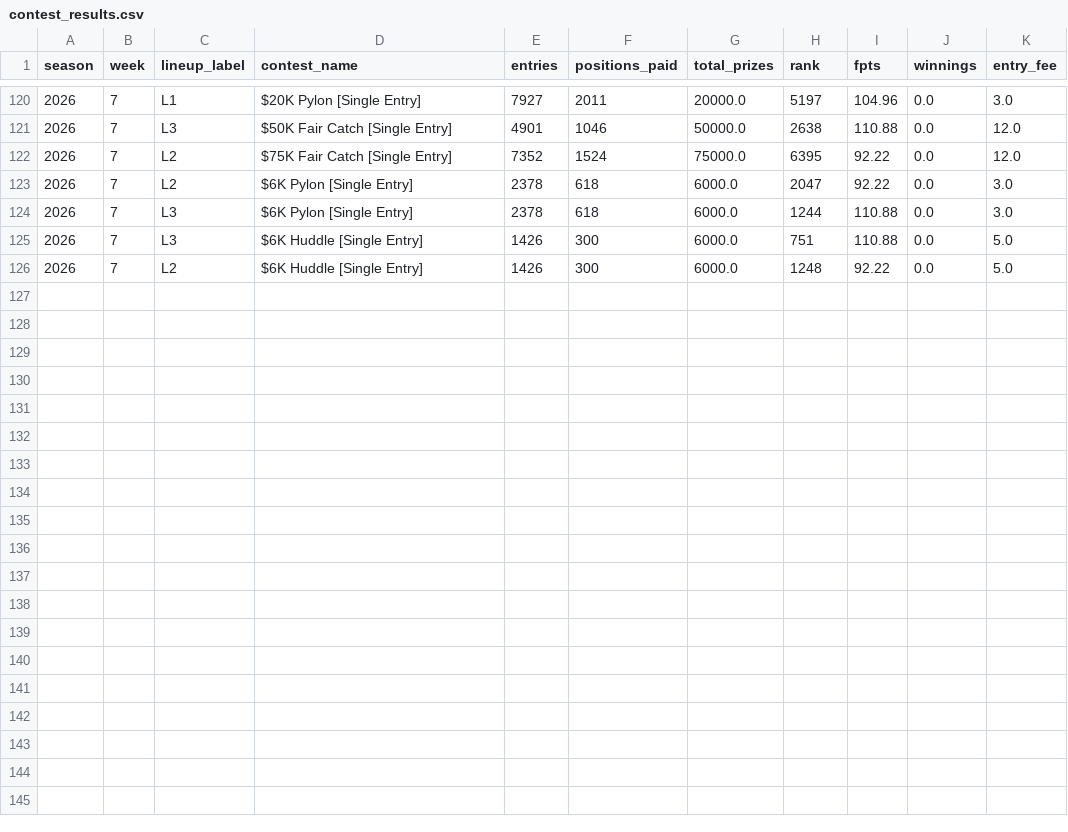
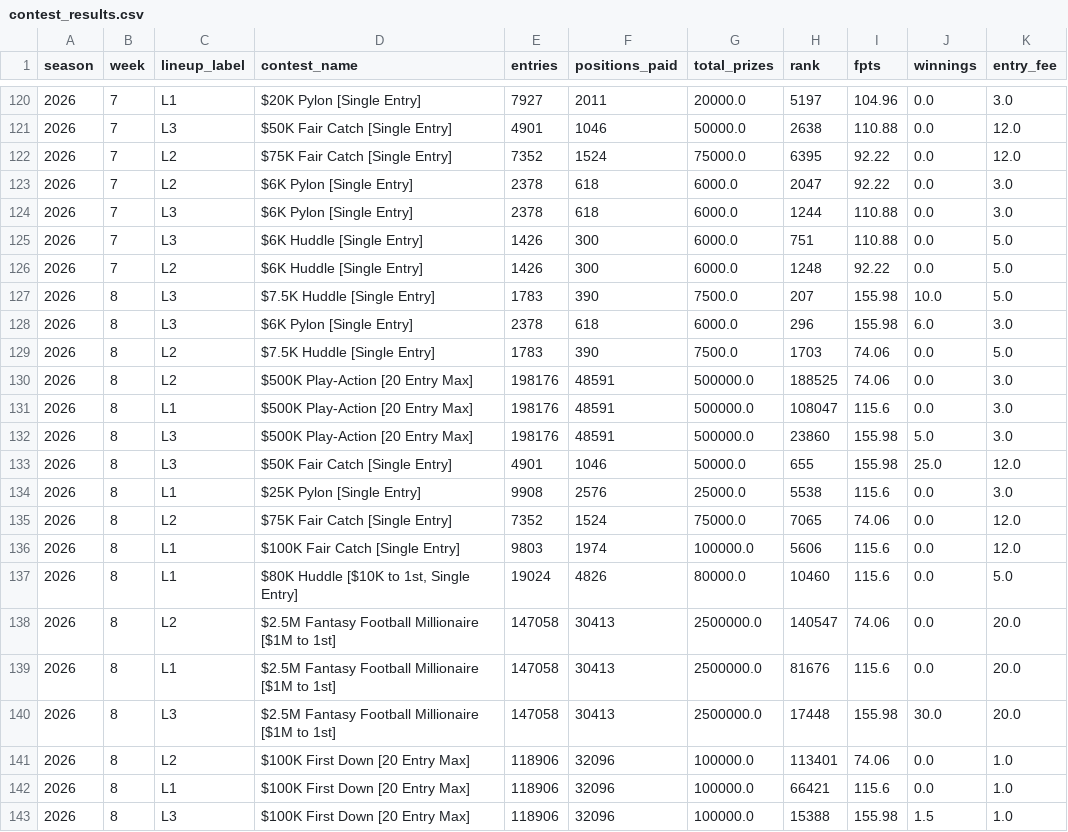
Before and after one commit to NotoriousC-A-G/nfl-dfs-optimizer, a CSV file: data/agent-performance/contest_results.csv, drawn as a sheet; only a part is shown, gaps mark what is left out; the diff names each change by its address in the sheet, - before the commit and + after, or states it on an @@ line.

```diff
--- a/data/agent-performance/contest_results.csv
+++ b/data/agent-performance/contest_results.csv
+row 127: 2026 | 8 | L3 | $7.5K Huddle [Single Entry] | 1783 | 390 | 7500.0 | 207 | 155.98 | 10.0 | 5.0
+row 128: 2026 | 8 | L3 | $6K Pylon [Single Entry] | 2378 | 618 | 6000.0 | 296 | 155.98 | 6.0 | 3.0
+row 129: 2026 | 8 | L2 | $7.5K Huddle [Single Entry] | 1783 | 390 | 7500.0 | 1703 | 74.06 | 0.0 | 5.0
+row 130: 2026 | 8 | L2 | $500K Play-Action [20 Entry Max] | 198176 | 48591 | 500000.0 | 188525 | 74.06 | 0.0 | 3.0
+row 131: 2026 | 8 | L1 | $500K Play-Action [20 Entry Max] | 198176 | 48591 | 500000.0 | 108047 | 115.6 | 0.0 | 3.0
+row 132: 2026 | 8 | L3 | $500K Play-Action [20 Entry Max] | 198176 | 48591 | 500000.0 | 23860 | 155.98 | 5.0 | 3.0
+row 133: 2026 | 8 | L3 | $50K Fair Catch [Single Entry] | 4901 | 1046 | 50000.0 | 655 | 155.98 | 25.0 | 12.0
+row 134: 2026 | 8 | L1 | $25K Pylon [Single Entry] | 9908 | 2576 | 25000.0 | 5538 | 115.6 | 0.0 | 3.0
+row 135: 2026 | 8 | L2 | $75K Fair Catch [Single Entry] | 7352 | 1524 | 75000.0 | 7065 | 74.06 | 0.0 | 12.0
+row 136: 2026 | 8 | L1 | $100K Fair Catch [Single Entry] | 9803 | 1974 | 100000.0 | 5606 | 115.6 | 0.0 | 12.0
+row 137: 2026 | 8 | L1 | $80K Huddle [$10K to 1st, Single Entry] | 19024 | 4826 | 80000.0 | 10460 | 115.6 | 0.0 | 5.0
+row 138: 2026 | 8 | L2 | $2.5M Fantasy Football Millionaire [$1M to 1st] | 147058 | 30413 | 2500000.0 | 140547 | 74.06 | 0.0 | 20.0
+row 139: 2026 | 8 | L1 | $2.5M Fantasy Football Millionaire [$1M to 1st] | 147058 | 30413 | 2500000.0 | 81676 | 115.6 | 0.0 | 20.0
+row 140: 2026 | 8 | L3 | $2.5M Fantasy Football Millionaire [$1M to 1st] | 147058 | 30413 | 2500000.0 | 17448 | 155.98 | 30.0 | 20.0
+row 141: 2026 | 8 | L2 | $100K First Down [20 Entry Max] | 118906 | 32096 | 100000.0 | 113401 | 74.06 | 0.0 | 1.0
+row 142: 2026 | 8 | L1 | $100K First Down [20 Entry Max] | 118906 | 32096 | 100000.0 | 66421 | 115.6 | 0.0 | 1.0
+row 143: 2026 | 8 | L3 | $100K First Down [20 Entry Max] | 118906 | 32096 | 100000.0 | 15388 | 155.98 | 1.5 | 1.0
```
Also changed, not shown: data/agent-performance/agent_results.csv, 2 other files.
